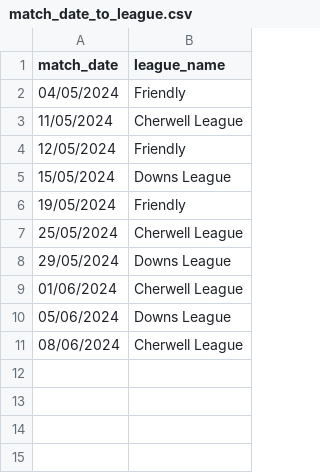
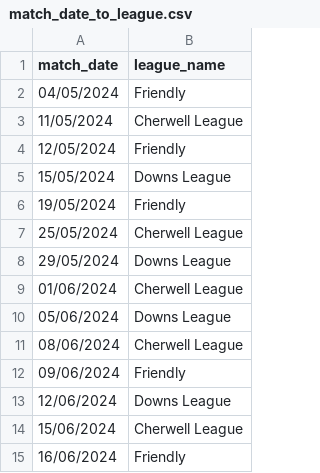
Before and after one commit to BenRichy/Harwell-Cricket-Statistics, a CSV file: app/data/match_date_to_league.csv, drawn as a sheet.

Commit message:
database and ball-by-ball data uploaded

```diff
--- a/app/data/match_date_to_league.csv
+++ b/app/data/match_date_to_league.csv
@@ -11 +11,5 @@
 08/06/2024,Cherwell League
+09/06/2024,Friendly
+12/06/2024,Downs League
+15/06/2024,Cherwell League
+16/06/2024,Friendly
```
Also changed, not shown: 1 other file.
